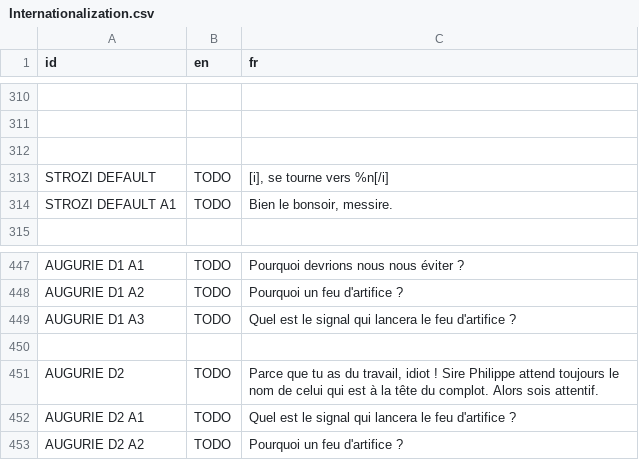
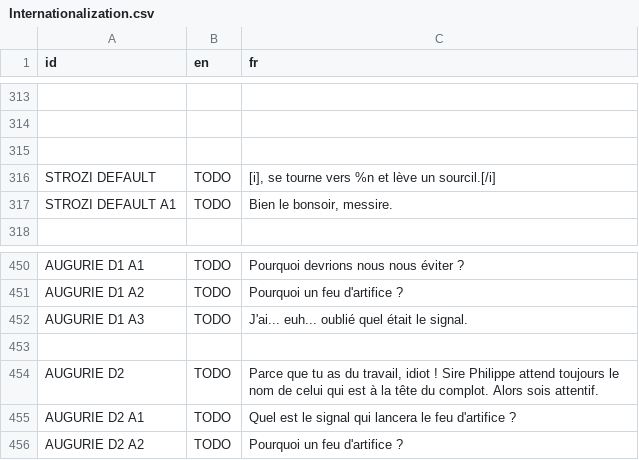
Before and after one commit to DualWielding/1GAM-November, a CSV file: Game/GeneralData/Internationalization.csv, drawn as a sheet; only a part is shown, gaps mark what is left out; addresses are those after the commit; the diff covers the shown part only; the diff names each change by its address in the sheet, - before the commit and + after, or states it on an @@ line.

```diff
--- a/Game/GeneralData/Internationalization.csv
+++ b/Game/GeneralData/Internationalization.csv
-C316 (fr): [i], se tourne vers %n[/i]
+C316 (fr): [i], se tourne vers %n et lève un sourcil.[/i]
-C452 (fr): Quel est le signal qui lancera le feu d'artifice ?
+C452 (fr): J'ai... euh... oublié quel était le signal.
```
Also changed, not shown: 4 added rows, 1 removed row and 17 edited cells elsewhere in this file, 16 other files.
